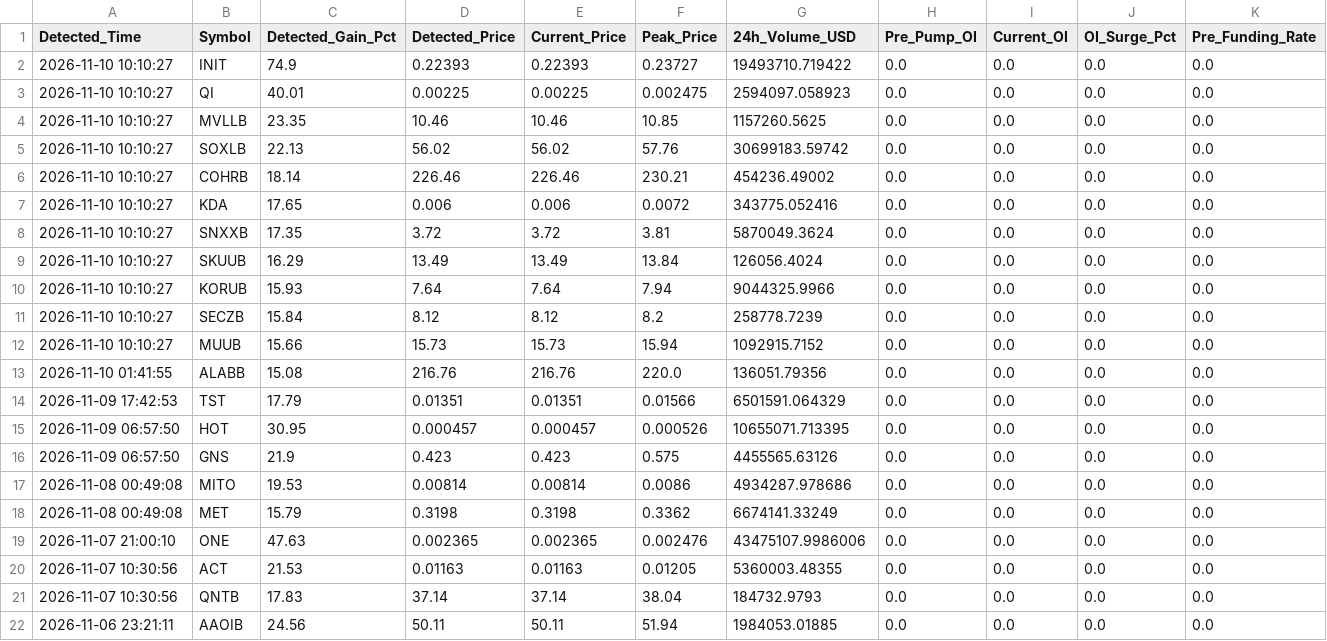
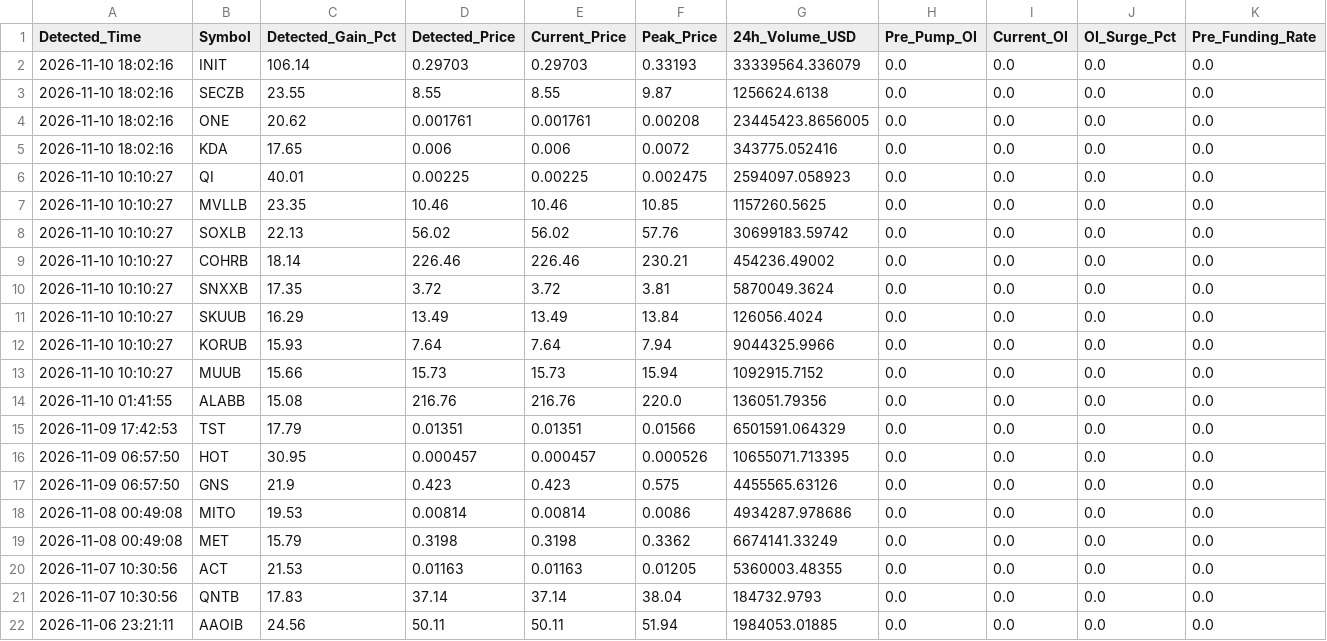
Before and after one commit to Mobinul88/mobinul, a CSV file: forward_cycle_log.csv, drawn as a sheet; only a part is shown; removed rows and columns are numbered as before the commit, all else as after; rows hold the shown columns only; the diff names each change by its address in the sheet, - before the commit and + after, or states it on an @@ line.

```diff
--- a/forward_cycle_log.csv
+++ b/forward_cycle_log.csv
-A2 (Detected_Time): 2026-11-10 10:10:27
+A2 (Detected_Time): 2026-11-10 18:02:16
-C2 (Detected_Gain_Pct): 74.9
+C2 (Detected_Gain_Pct): 106.14
-D2 (Detected_Price): 0.22393
+D2 (Detected_Price): 0.29703
-E2 (Current_Price): 0.22393
+E2 (Current_Price): 0.29703
-F2 (Peak_Price): 0.23727
+F2 (Peak_Price): 0.33193
-G2 (24h_Volume_USD): 19493710.719422
+G2 (24h_Volume_USD): 33339564.336079
+row 3: 2026-11-10 18:02:16 | SECZB | 23.55 | 8.55 | 8.55 | 9.87 | 1256624.6138 | 0.0 | 0.0 | 0.0 | 0.0
+row 4: 2026-11-10 18:02:16 | ONE | 20.62 | 0.001761 | 0.001761 | 0.00208 | 23445423.8656005 | 0.0 | 0.0 | 0.0 | 0.0
+row 5: 2026-11-10 18:02:16 | KDA | 17.65 | 0.006 | 0.006 | 0.0072 | 343775.052416 | 0.0 | 0.0 | 0.0 | 0.0
-row 7: 2026-11-10 10:10:27 | KDA | 17.65 | 0.006 | 0.006 | 0.0072 | 343775.052416 | 0.0 | 0.0 | 0.0 | 0.0
-row 11: 2026-11-10 10:10:27 | SECZB | 15.84 | 8.12 | 8.12 | 8.2 | 258778.7239 | 0.0 | 0.0 | 0.0 | 0.0
-row 19: 2026-11-07 21:00:10 | ONE | 47.63 | 0.002365 | 0.002365 | 0.002476 | 43475107.9986006 | 0.0 | 0.0 | 0.0 | 0.0
```
